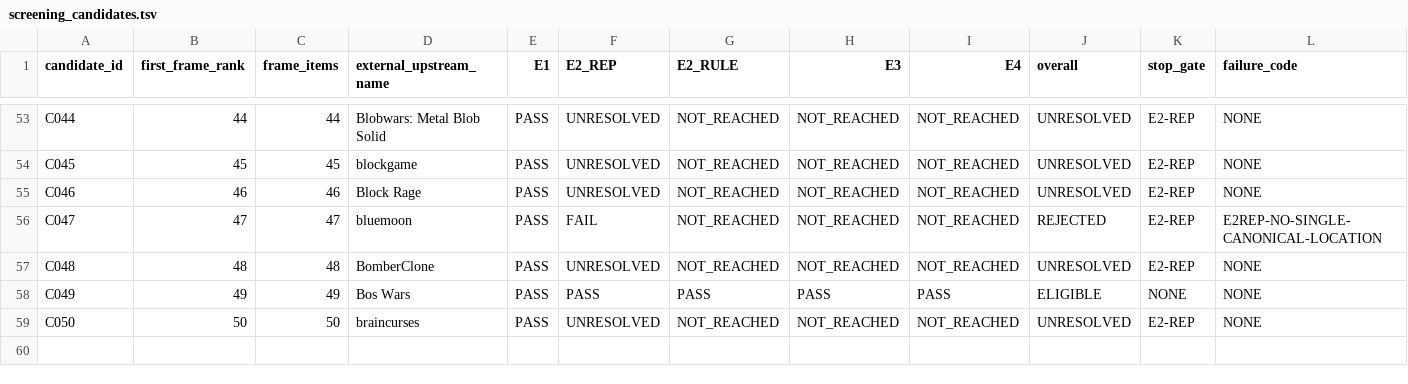
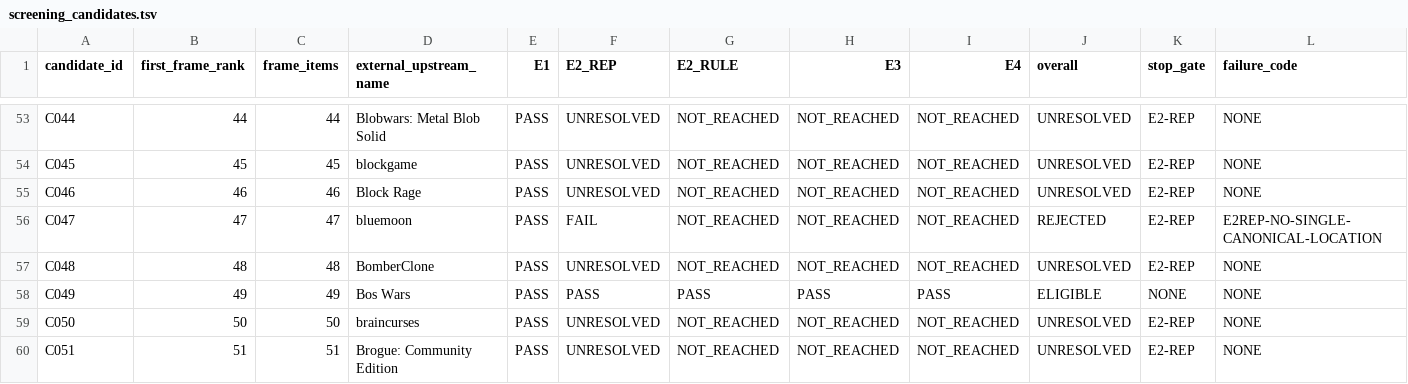
Before and after one commit to rohhj01-droid/red-team-spike, a TSV file: phase3_5/screening_candidates.tsv, drawn as a sheet; only a part is shown, gaps mark what is left out; rows hold the shown columns only; the diff names each change by its address in the sheet, - before the commit and + after, or states it on an @@ line.

```diff
--- a/phase3_5/screening_candidates.tsv
+++ b/phase3_5/screening_candidates.tsv
+row 60: C051 | 51 | 51 | Brogue: Community Edition | PASS | UNRESOLVED | NOT_REACHED | NOT_REACHED | NOT_REACHED | UNRESOLVED | E2-REP | NONE
```
Also changed, not shown: phase3_5/screening_frame_items.tsv, 1 other file.
